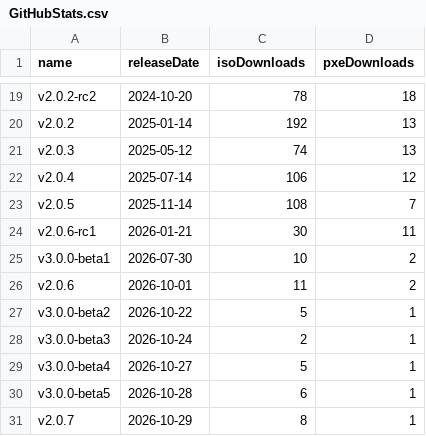
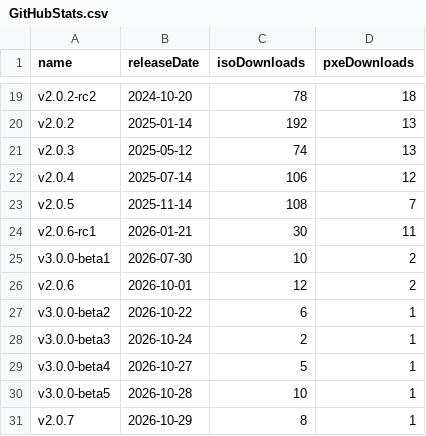
Before and after one commit to burmilla/os-stats, a CSV file: GitHubStats.csv, drawn as a sheet; only a part is shown, gaps mark what is left out.

```diff
--- a/GitHubStats.csv
+++ b/GitHubStats.csv
@@ -25,7 +25,7 @@
 "v3.0.0-beta1","2026-07-30","10","2"
-"v2.0.6","2026-10-01","11","2"
-"v3.0.0-beta2","2026-10-22","5","1"
+"v2.0.6","2026-10-01","12","2"
+"v3.0.0-beta2","2026-10-22","6","1"
 "v3.0.0-beta3","2026-10-24","2","1"
 "v3.0.0-beta4","2026-10-27","5","1"
-"v3.0.0-beta5","2026-10-28","6","1"
+"v3.0.0-beta5","2026-10-28","10","1"
 "v2.0.7","2026-10-29","8","1"
```
Also changed, not shown: RancherOS_GitHubStats.csv, 3 other files.
